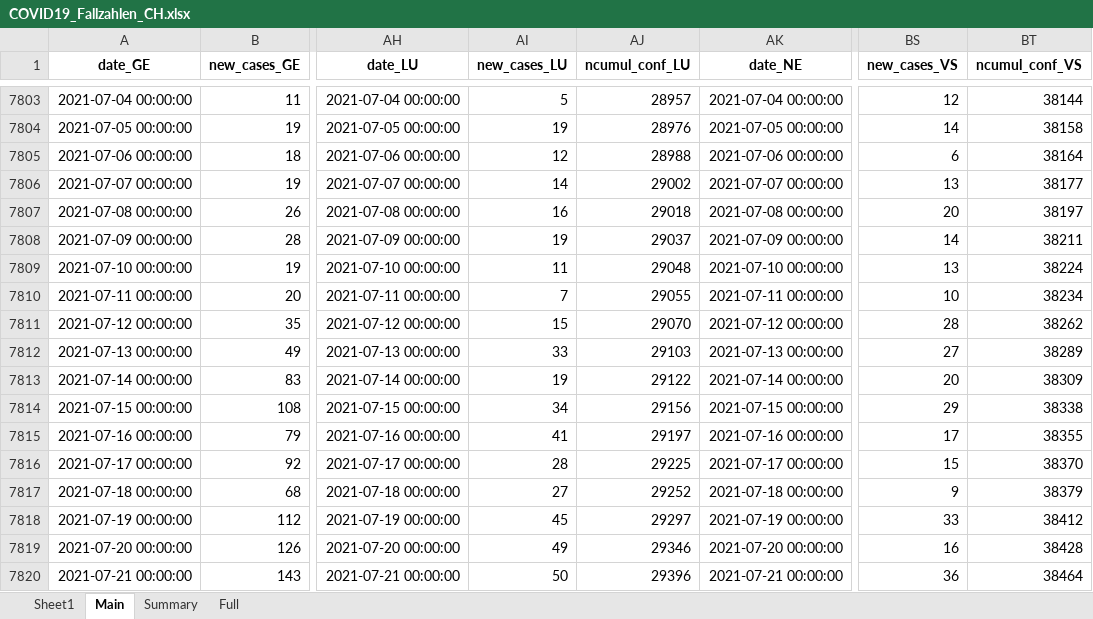
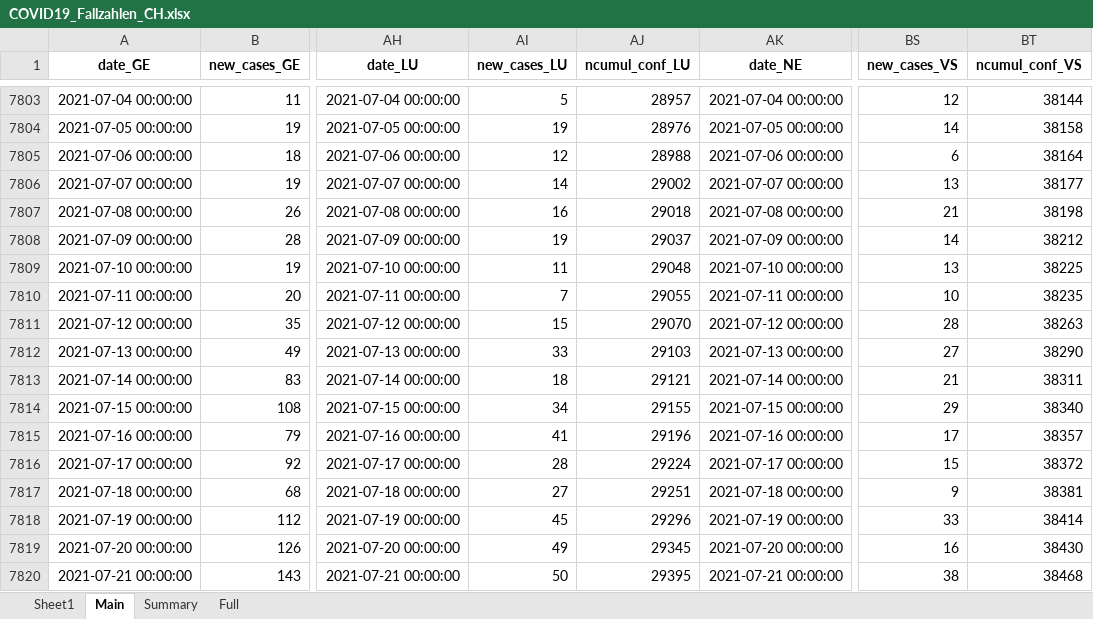
Before and after one commit to esolodko/p1_pub, an Excel workbook: xlsx_data/COVID19_Fallzahlen_CH.xlsx, sheet Main, drawn as a sheet; only a part is shown, gaps mark what is left out; values as stored, in another font and other column widths than the file's, no borders; the diff covers the shown part only; the diff names each change by its address in the sheet, - before the commit and + after, or states it on an @@ line.

Commit message:
update_CH

```diff
--- a/xlsx_data/COVID19_Fallzahlen_CH.xlsx (sheet Main)
+++ b/xlsx_data/COVID19_Fallzahlen_CH.xlsx (sheet Main)
-BS7807 (new_cases_VS): 20
+BS7807 (new_cases_VS): 21
-BT7807 (ncumul_conf_VS): 38197
+BT7807 (ncumul_conf_VS): 38198
-BT7808 (ncumul_conf_VS): 38211
+BT7808 (ncumul_conf_VS): 38212
-BT7809 (ncumul_conf_VS): 38224
+BT7809 (ncumul_conf_VS): 38225
-BT7810 (ncumul_conf_VS): 38234
+BT7810 (ncumul_conf_VS): 38235
-BT7811 (ncumul_conf_VS): 38262
+BT7811 (ncumul_conf_VS): 38263
-BT7812 (ncumul_conf_VS): 38289
+BT7812 (ncumul_conf_VS): 38290
-AI7813 (new_cases_LU): 19
+AI7813 (new_cases_LU): 18
-AJ7813 (ncumul_conf_LU): 29122
+AJ7813 (ncumul_conf_LU): 29121
-BS7813 (new_cases_VS): 20
+BS7813 (new_cases_VS): 21
-BT7813 (ncumul_conf_VS): 38309
+BT7813 (ncumul_conf_VS): 38311
-AJ7814 (ncumul_conf_LU): 29156
+AJ7814 (ncumul_conf_LU): 29155
-BT7814 (ncumul_conf_VS): 38338
+BT7814 (ncumul_conf_VS): 38340
-AJ7815 (ncumul_conf_LU): 29197
+AJ7815 (ncumul_conf_LU): 29196
-BT7815 (ncumul_conf_VS): 38355
+BT7815 (ncumul_conf_VS): 38357
-AJ7816 (ncumul_conf_LU): 29225
+AJ7816 (ncumul_conf_LU): 29224
-BT7816 (ncumul_conf_VS): 38370
+BT7816 (ncumul_conf_VS): 38372
-AJ7817 (ncumul_conf_LU): 29252
+AJ7817 (ncumul_conf_LU): 29251
-BT7817 (ncumul_conf_VS): 38379
+BT7817 (ncumul_conf_VS): 38381
-AJ7818 (ncumul_conf_LU): 29297
+AJ7818 (ncumul_conf_LU): 29296
-BT7818 (ncumul_conf_VS): 38412
+BT7818 (ncumul_conf_VS): 38414
-AJ7819 (ncumul_conf_LU): 29346
+AJ7819 (ncumul_conf_LU): 29345
-BT7819 (ncumul_conf_VS): 38428
+BT7819 (ncumul_conf_VS): 38430
-AJ7820 (ncumul_conf_LU): 29396
+AJ7820 (ncumul_conf_LU): 29395
-BS7820 (new_cases_VS): 36
+BS7820 (new_cases_VS): 38
-BT7820 (ncumul_conf_VS): 38464
+BT7820 (ncumul_conf_VS): 38468
```
Also changed, not shown: 180 edited cells elsewhere in this sheet, sheet Summary.
